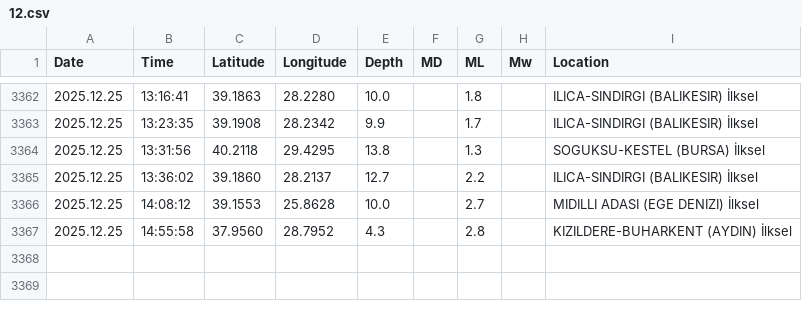
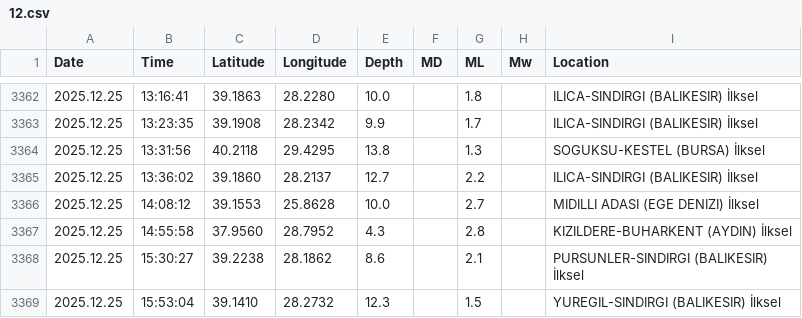
Before and after one commit to sukruozan/turkiye-guncel-deprem-verisi, a CSV file: 2025/12.csv, drawn as a sheet; only a part is shown, gaps mark what is left out.

Commit message:
Automated Commit

```diff
--- a/2025/12.csv
+++ b/2025/12.csv
@@ -3367 +3367,3 @@ Date,Time,Latitude,Longitude,Depth,MD,ML,Mw,Location
 2025.12.25,14:55:58,37.9560,28.7952,4.3,,2.8,,KIZILDERE-BUHARKENT (AYDIN) İlksel
+2025.12.25,15:30:27,39.2238,28.1862,8.6,,2.1,,PURSUNLER-SINDIRGI (BALIKESIR) İlksel
+2025.12.25,15:53:04,39.1410,28.2732,12.3,,1.5,,YUREGIL-SINDIRGI (BALIKESIR) İlksel
```
